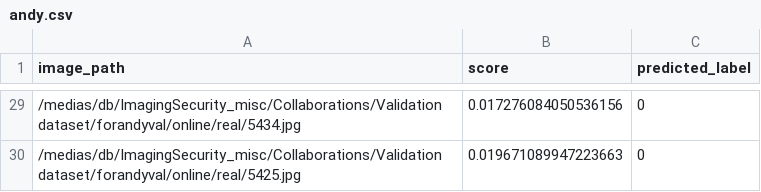
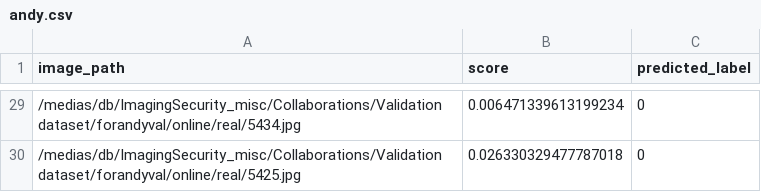
Before and after one commit to AndySitc/ImVerif-detector, a CSV file: output/andy.csv, drawn as a sheet; only a part is shown, gaps mark what is left out; the diff covers the shown part only.

```diff
--- a/output/andy.csv
+++ b/output/andy.csv
@@ -29,2 +29,2 @@ image_path,score,predicted_label
-/medias/db/ImagingSecurity_misc/Collaborations/Validation dataset/forandyval/online/real/5434.jpg,0.017276084050536156,0
-/medias/db/ImagingSecurity_misc/Collaborations/Validation dataset/forandyval/online/real/5425.jpg,0.019671089947223663,0
+/medias/db/ImagingSecurity_misc/Collaborations/Validation dataset/forandyval/online/real/5434.jpg,0.006471339613199234,0
+/medias/db/ImagingSecurity_misc/Collaborations/Validation dataset/forandyval/online/real/5425.jpg,0.026330329477787018,0
```
Also changed, not shown: 24 edited cells elsewhere in this file, output/alex.csv, output/freqnet.csv, 13 other files.
